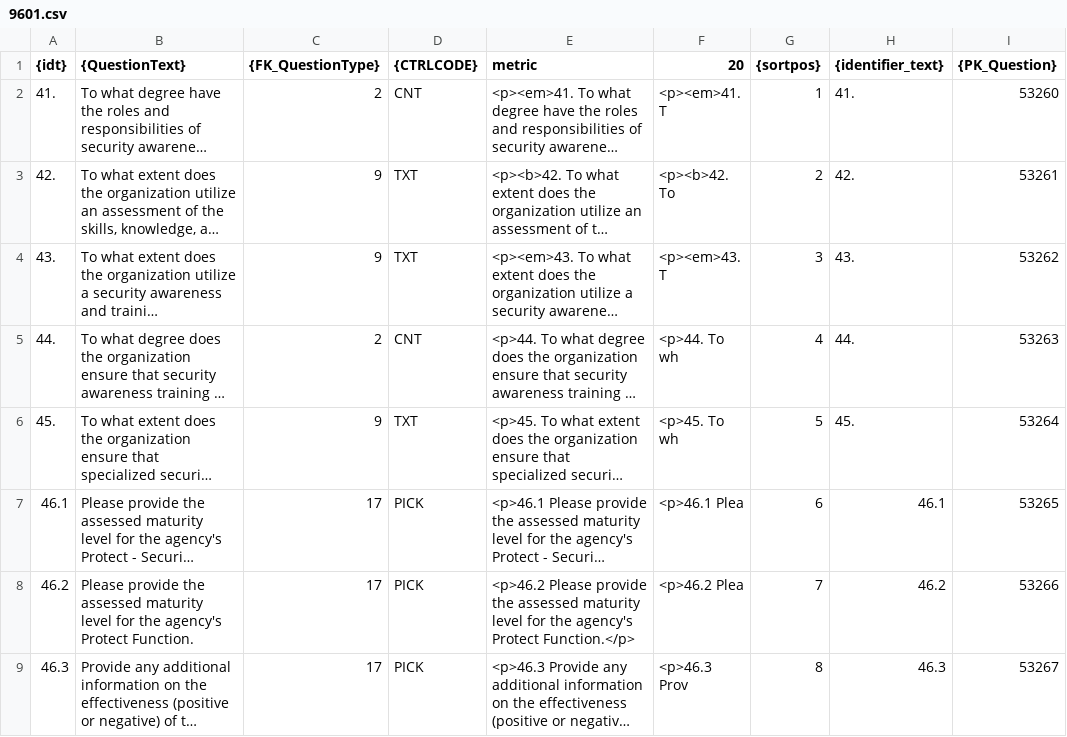
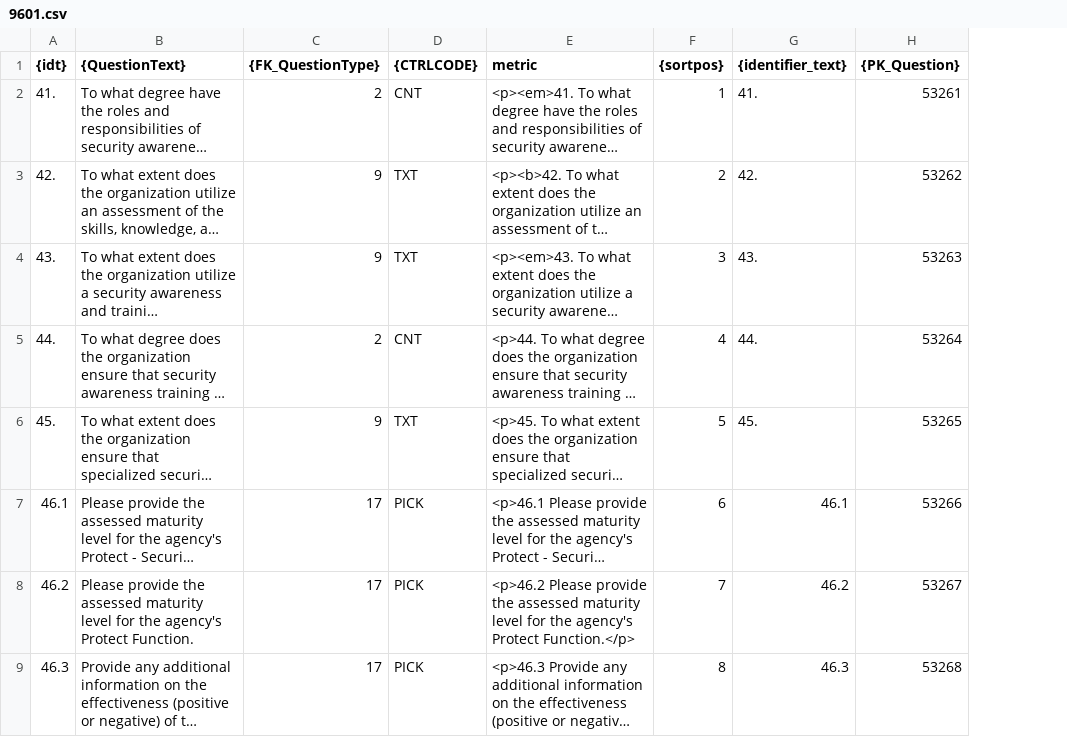
Before and after one commit to tmnkopp/PythonAutomation, a CSV file: CodeGenerators/out/ig/9601.csv, drawn as a sheet; long unchanged cells end in …; removed rows and columns are numbered as before the commit, all else as after; the diff names each change by its address in the sheet, - before the commit and + after, or states it on an @@ line.

```diff
--- a/CodeGenerators/out/ig/9601.csv
+++ b/CodeGenerators/out/ig/9601.csv
-column F (20), rows 2-9: <p><em>41. T | <p><b>42. To | <p><em>43. T | <p>44. To wh | <p>45. To wh | <p>46.1 Plea | <p>46.2 Plea | <p>46.3 Prov
-H2 ({PK_Question}): 53260
+H2 ({PK_Question}): 53261
-H3 ({PK_Question}): 53261
+H3 ({PK_Question}): 53262
-H4 ({PK_Question}): 53262
+H4 ({PK_Question}): 53263
-H5 ({PK_Question}): 53263
+H5 ({PK_Question}): 53264
-H6 ({PK_Question}): 53264
+H6 ({PK_Question}): 53265
-H7 ({PK_Question}): 53265
+H7 ({PK_Question}): 53266
-H8 ({PK_Question}): 53266
+H8 ({PK_Question}): 53267
-H9 ({PK_Question}): 53267
+H9 ({PK_Question}): 53268
```
Also changed, not shown: CodeGenerators/out/ig/9597.csv, CodeGenerators/out/ig/9598.csv, 18 other files.
